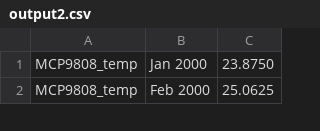
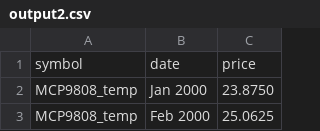
Before and after one commit to pi4bees/pi4science, a CSV file: output2.csv, drawn as a sheet; only a part is shown; the diff names each change by its address in the sheet, - before the commit and + after, or states it on an @@ line.

Commit message:
reformat data

```diff
--- a/output2.csv
+++ b/output2.csv
+row 1: symbol | date | price
```
